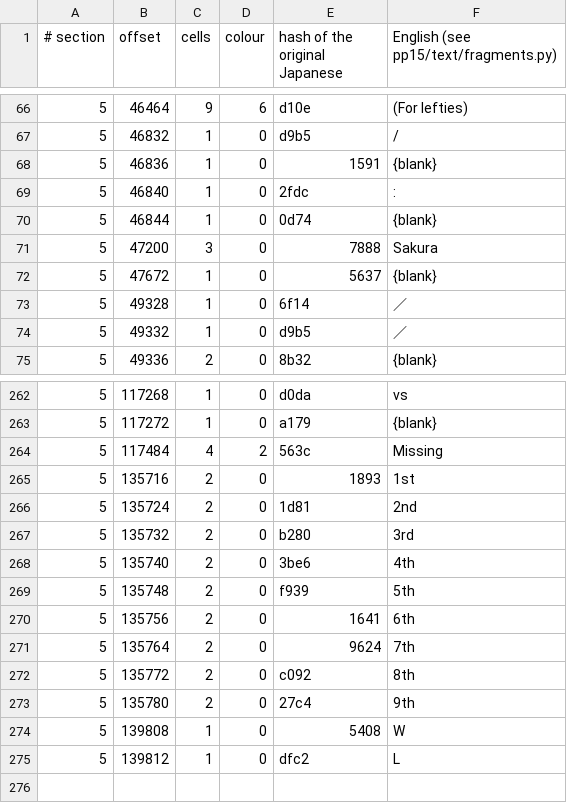
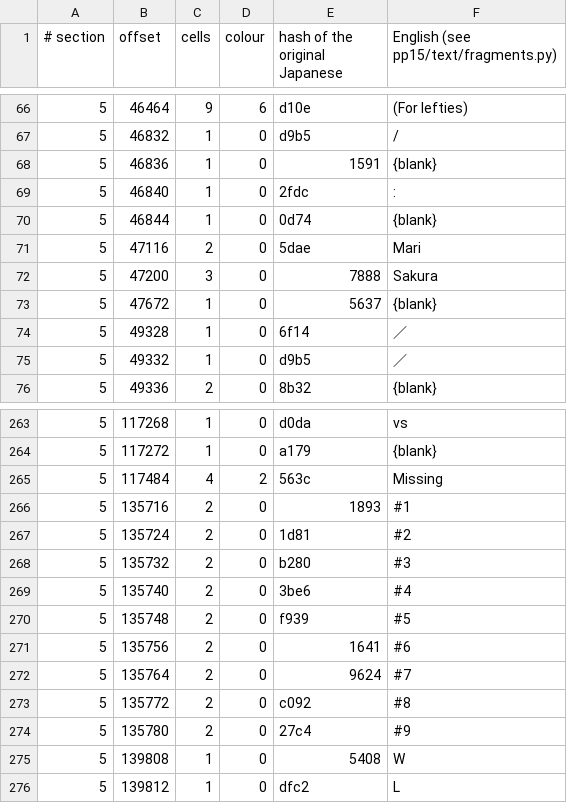
Before and after one commit to ogura-connection/Pawapros15-tools, a TSV file: translation/fragments/orepena.rel.tsv, drawn as a sheet; only a part is shown, gaps mark what is left out.

```diff
--- a/translation/fragments/orepena.rel.tsv
+++ b/translation/fragments/orepena.rel.tsv
@@ -70,2 +70,3 @@
 5	46844	1	0	0d74	{blank}
+5	47116	2	0	5dae	Mari
 5	47200	3	0	7888	Sakura
@@ -264,11 +265,11 @@
 5	117484	4	2	563c	Missing
-5	135716	2	0	1893	1st
-5	135724	2	0	1d81	2nd
-5	135732	2	0	b280	3rd
-5	135740	2	0	3be6	4th
-5	135748	2	0	f939	5th
-5	135756	2	0	1641	6th
-5	135764	2	0	9624	7th
-5	135772	2	0	c092	8th
-5	135780	2	0	27c4	9th
+5	135716	2	0	1893	#1
+5	135724	2	0	1d81	#2
+5	135732	2	0	b280	#3
+5	135740	2	0	3be6	#4
+5	135748	2	0	f939	#5
+5	135756	2	0	1641	#6
+5	135764	2	0	9624	#7
+5	135772	2	0	c092	#8
+5	135780	2	0	27c4	#9
 5	139808	1	0	5408	W
```
Also changed, not shown: translation/names/ore_names.tsv.
